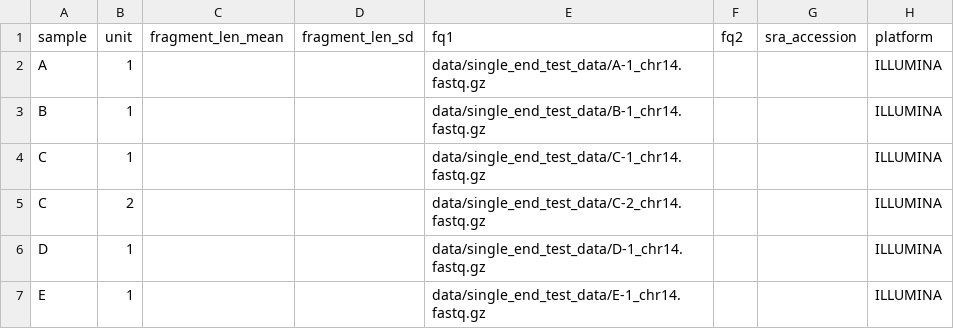
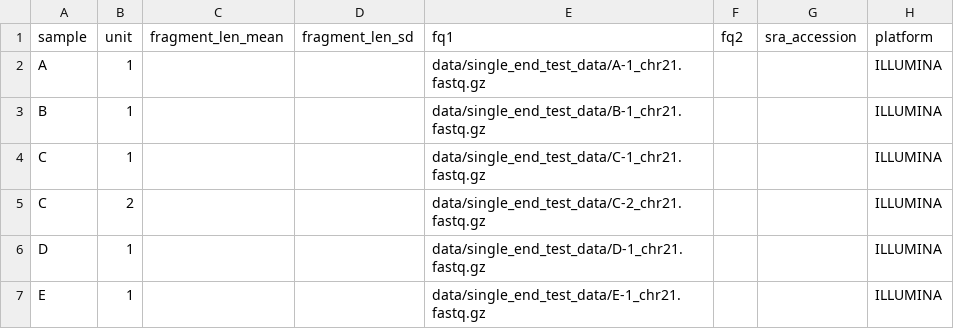
Before and after one commit to snakemake-workflows/chipseq, a TSV file: .test/config_single_end_reduced/units.tsv, drawn as a sheet.

Commit message:
single end test data on chromosome 21

```diff
--- a/.test/config_single_end_reduced/units.tsv
+++ b/.test/config_single_end_reduced/units.tsv
@@ -1,7 +1,7 @@
 sample	unit	fragment_len_mean	fragment_len_sd	fq1	fq2	sra_accession	platform
-A	1			data/single_end_test_data/A-1_chr14.fastq.gz			ILLUMINA
-B	1			data/single_end_test_data/B-1_chr14.fastq.gz			ILLUMINA
-C	1			data/single_end_test_data/C-1_chr14.fastq.gz			ILLUMINA
-C	2			data/single_end_test_data/C-2_chr14.fastq.gz			ILLUMINA
-D	1			data/single_end_test_data/D-1_chr14.fastq.gz			ILLUMINA
-E	1			data/single_end_test_data/E-1_chr14.fastq.gz			ILLUMINA
+A	1			data/single_end_test_data/A-1_chr21.fastq.gz			ILLUMINA
+B	1			data/single_end_test_data/B-1_chr21.fastq.gz			ILLUMINA
+C	1			data/single_end_test_data/C-1_chr21.fastq.gz			ILLUMINA
+C	2			data/single_end_test_data/C-2_chr21.fastq.gz			ILLUMINA
+D	1			data/single_end_test_data/D-1_chr21.fastq.gz			ILLUMINA
+E	1			data/single_end_test_data/E-1_chr21.fastq.gz			ILLUMINA
```
Also changed, not shown: 7 other files.
